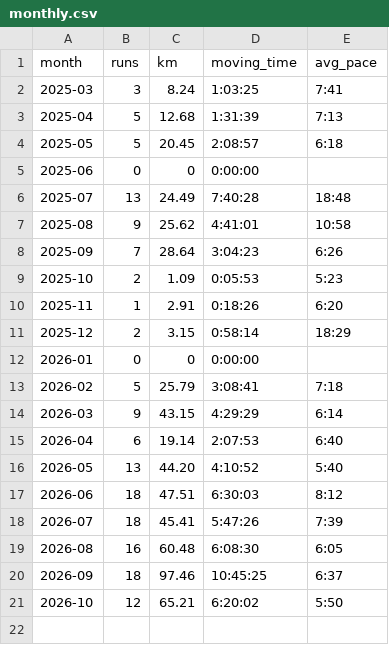
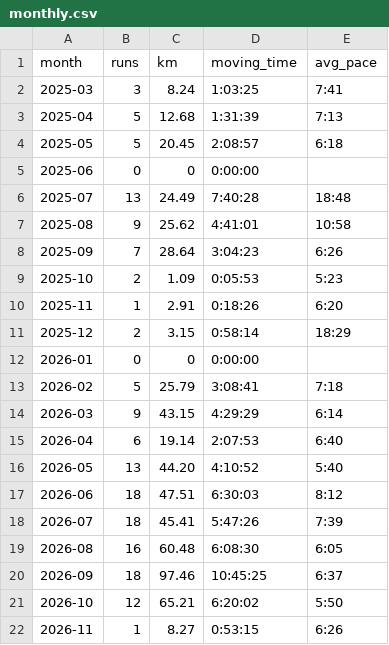
Before and after one commit to janjan0874-beep/running-dashboard, a CSV file: data/monthly.csv, drawn as a sheet; the diff names each change by its address in the sheet, - before the commit and + after, or states it on an @@ line.

```diff
--- a/data/monthly.csv
+++ b/data/monthly.csv
+row 22: 2026-11 | 1 | 8.27 | 0:53:15 | 6:26
```
Also changed, not shown: data/activities.csv, 5 other files.
